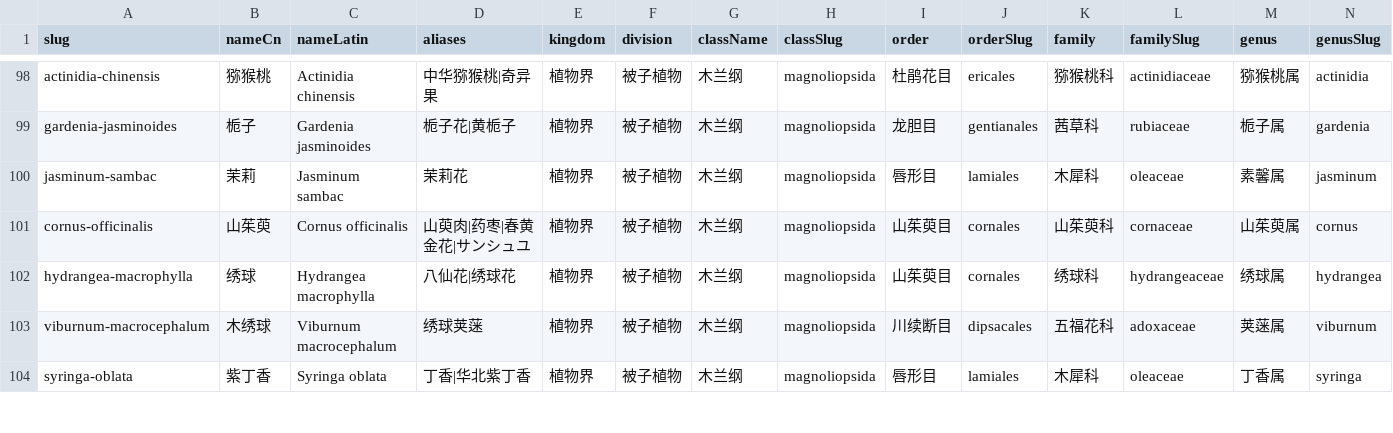
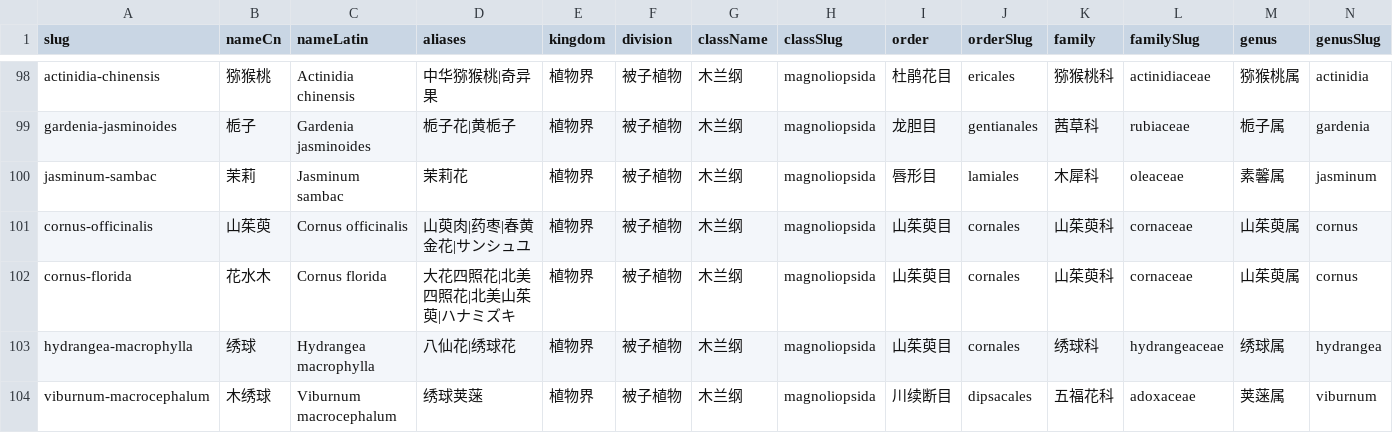
Before and after one commit to zhengxr566/plantatlas, a CSV file: data/plants.csv, drawn as a sheet; only a part is shown, gaps mark what is left out; the shorter side is filled out with more unchanged rows; rows hold the shown columns only; the diff names each change by its address in the sheet, - before the commit and + after, or states it on an @@ line.

```diff
--- a/data/plants.csv
+++ b/data/plants.csv
+row 102: cornus-florida | 花水木 | Cornus florida | 大花四照花|北美四照花|北美山茱萸|ハナミズキ | 植物界 | 被子植物 | 木兰纲 | magnoliopsida | 山茱萸目 | cornales | 山茱萸科 | cornaceae | 山茱萸属 | cornus
```
Also changed, not shown: 1 other file.
